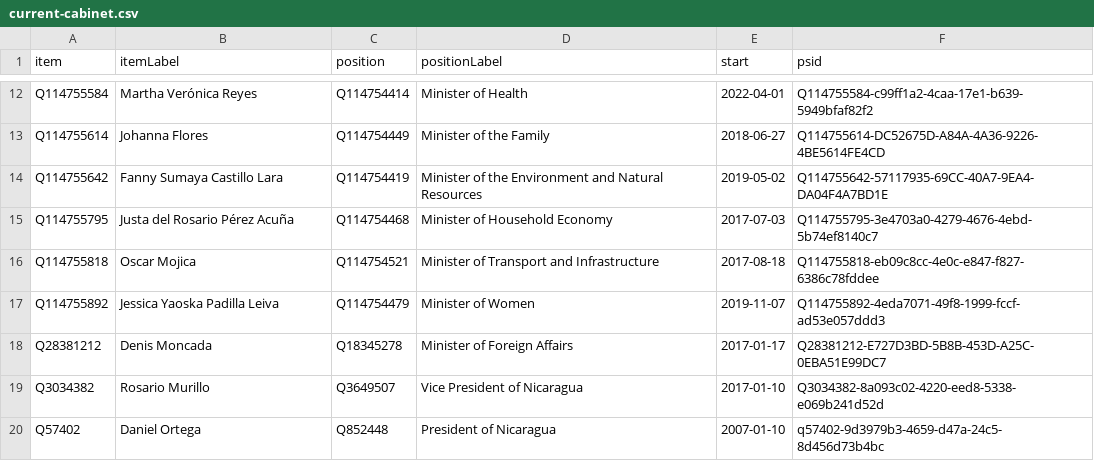
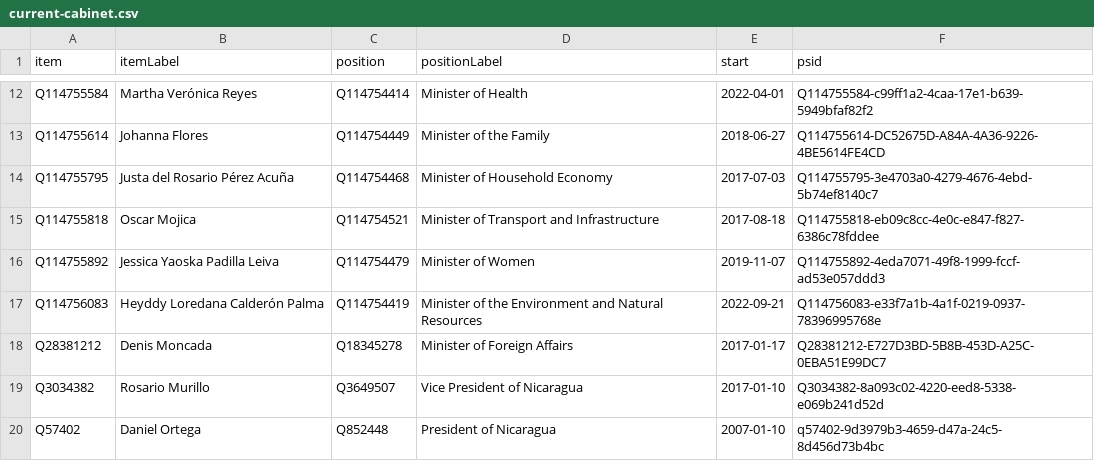
Before and after one commit to every-politician-scrapers/nicaragua, a CSV file: wikidata/results/current-cabinet.csv, drawn as a sheet; only a part is shown, gaps mark what is left out.

Commit message:
Run SPARQL queries

```diff
--- a/wikidata/results/current-cabinet.csv
+++ b/wikidata/results/current-cabinet.csv
@@ -13,3 +13,2 @@ Q114755584,Martha Verónica Reyes,Q114754414,Minister of Health,2022-04-01,Q1147
 Q114755614,Johanna Flores,Q114754449,Minister of the Family,2018-06-27,Q114755614-DC52675D-A84A-4A36-9226-4BE5614FE4CD
-Q114755642,Fanny Sumaya Castillo Lara,Q114754419,Minister of the Environment and Natural Resources,2019-05-02,Q114755642-57117935-69CC-40A7-9EA4-DA04F4A7BD1E
 Q114755795,Justa del Rosario Pérez Acuña,Q114754468,Minister of Household Economy,2017-07-03,Q114755795-3e4703a0-4279-4676-4ebd-5b74ef8140c7
@@ -17,2 +16,3 @@ Q114755818,Oscar Mojica,Q114754521,Minister of Transport and Infrastructure,2017
 Q114755892,Jessica Yaoska Padilla Leiva,Q114754479,Minister of Women,2019-11-07,Q114755892-4eda7071-49f8-1999-fccf-ad53e057ddd3
+Q114756083,Heyddy Loredana Calderón Palma,Q114754419,Minister of the Environment and Natural Resources,2022-09-21,Q114756083-e33f7a1b-4a1f-0219-0937-78396995768e
 Q28381212,Denis Moncada,Q18345278,Minister of Foreign Affairs,2017-01-17,Q28381212-E727D3BD-5B8B-453D-A25C-0EBA51E99DC7
```
